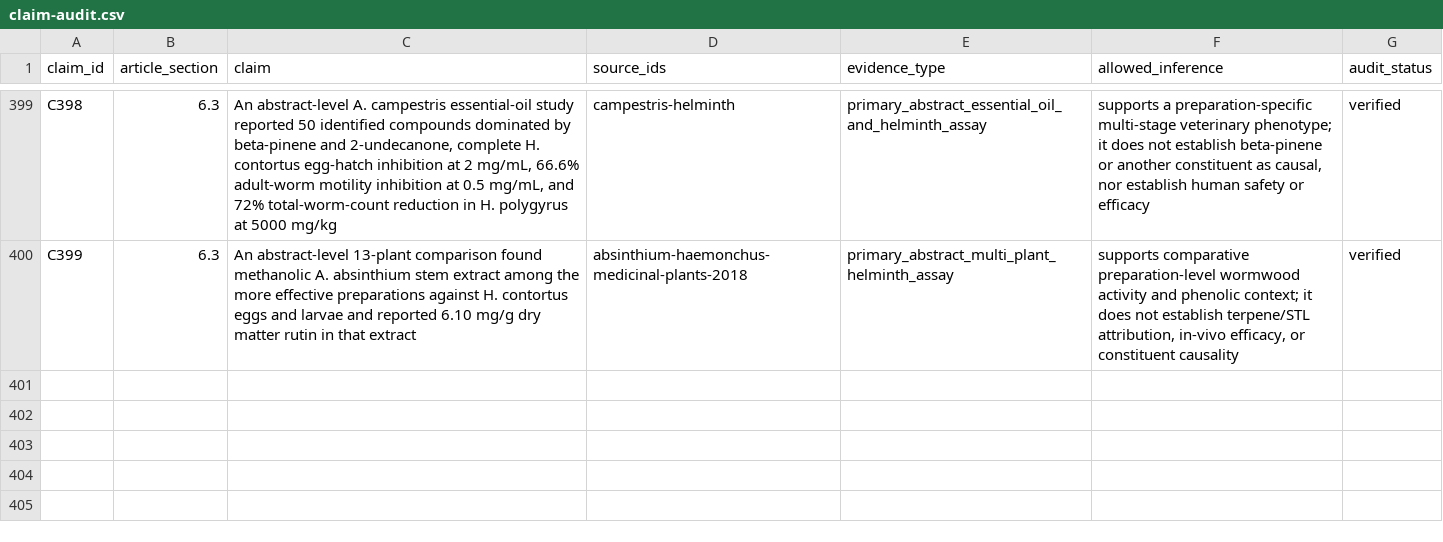
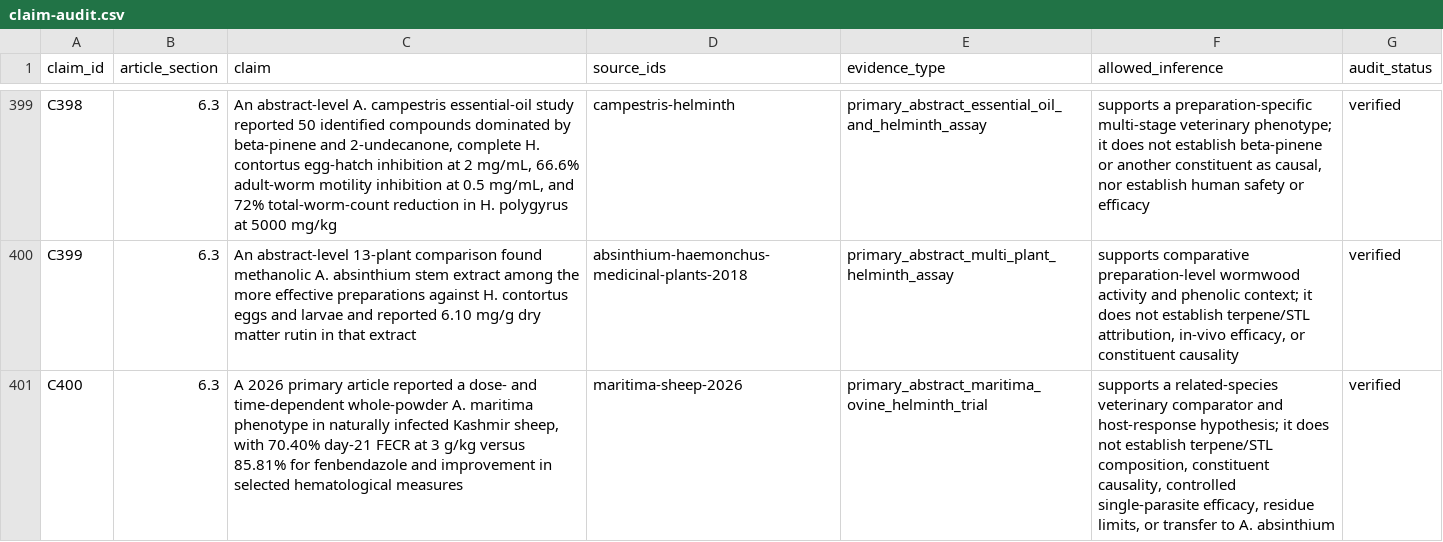
Before and after one commit to dcmcshan/artemisia, a CSV file: manuscript/claim-audit.csv, drawn as a sheet; only a part is shown, gaps mark what is left out; the diff names each change by its address in the sheet, - before the commit and + after, or states it on an @@ line.

```diff
--- a/manuscript/claim-audit.csv
+++ b/manuscript/claim-audit.csv
+row 401: C400 | 6.3 | A 2026 primary article reported a dose- and time-dependent whole-powder A. maritima phenotype in naturally infected Kashmir sheep, with 70.40% day-21 FECR at 3 g/kg versus 85.81% for fenbendazole and improvement in selected hematological measures | maritima-sheep-2026 | primary_abstract_maritima_ovine_helminth_trial | supports a related-species veterinary comparator and host-response hypothesis; it does not establish terpene/STL composition, constituent causality, controlled single-parasite efficacy, residue limits, or transfer to A. absinthium | verified
```
Also changed, not shown: manuscript/antiparasitic-evidence.csv, manuscript/evidence-appraisal.csv, 13 other files.
